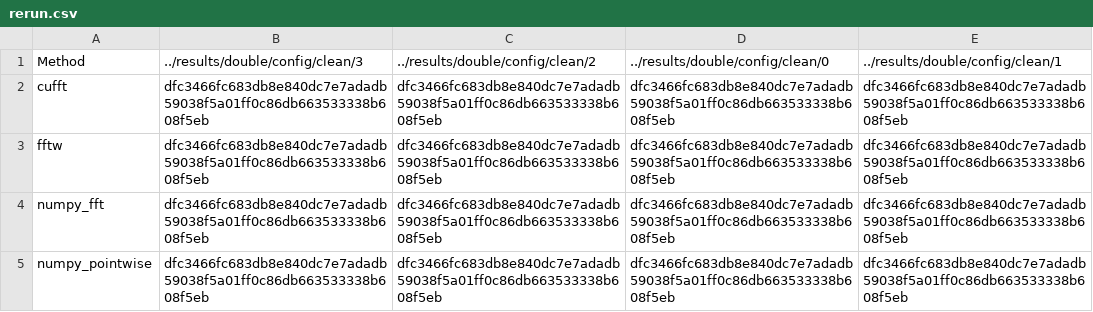
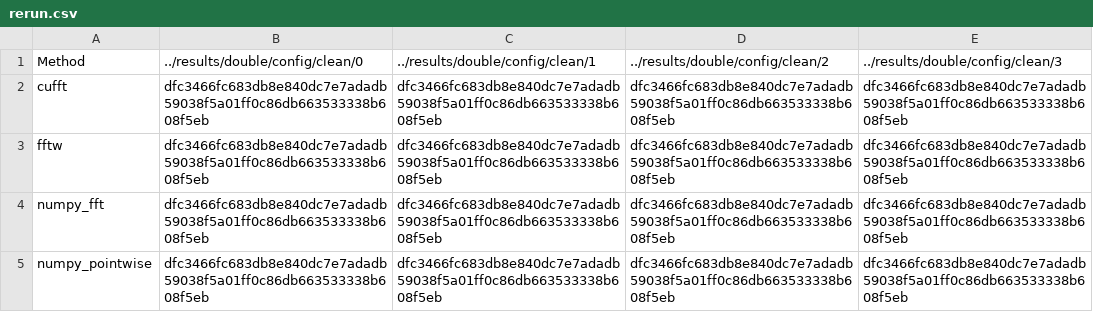
Before and after one commit to pritchardn/simplelowpass, a CSV file: final_results/rerun.csv, drawn as a sheet.

```diff
--- a/final_results/rerun.csv
+++ b/final_results/rerun.csv
@@ -1,2 +1,2 @@
-Method,../results/double/config/clean/3,../results/double/config/clean/2,../results/double/config/clean/0,../results/double/config/clean/1
+Method,../results/double/config/clean/0,../results/double/config/clean/1,../results/double/config/clean/2,../results/double/config/clean/3
 cufft,dfc3466fc683db8e840dc7e7adadb59038f5a01ff0c86db663533338b608f5eb,dfc3466fc683db8e840dc7e7adadb59038f5a01ff0c86db663533338b608f5eb,dfc3466fc683db8e840dc7e7adadb59038f5a01ff0c86db663533338b608f5eb,dfc3466fc683db8e840dc7e7adadb59038f5a01ff0c86db663533338b608f5eb
```
Also changed, not shown: final_results/repeat.csv, final_results/reproduce.csv, 3 other files.
